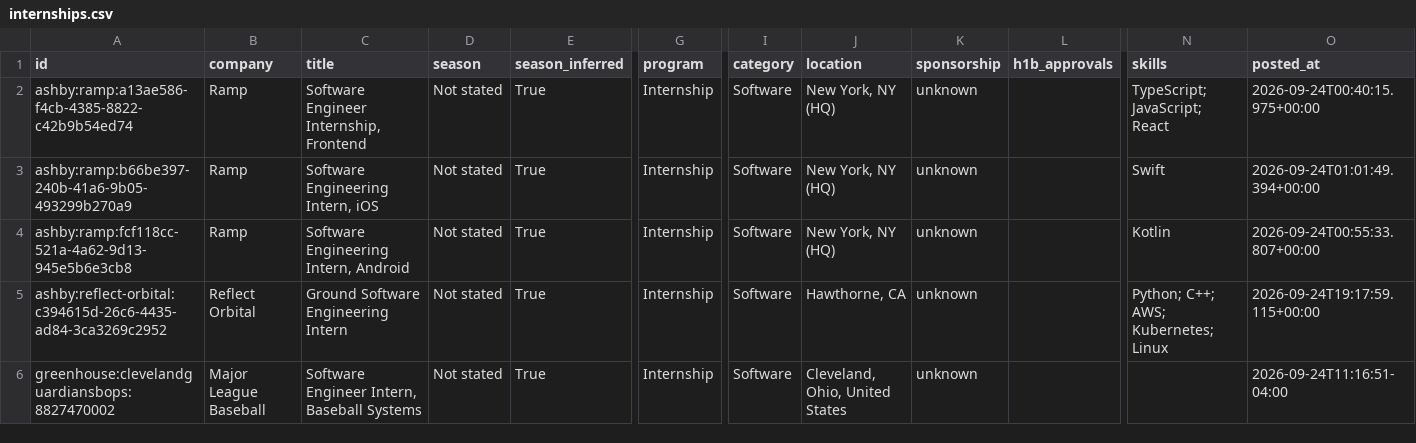
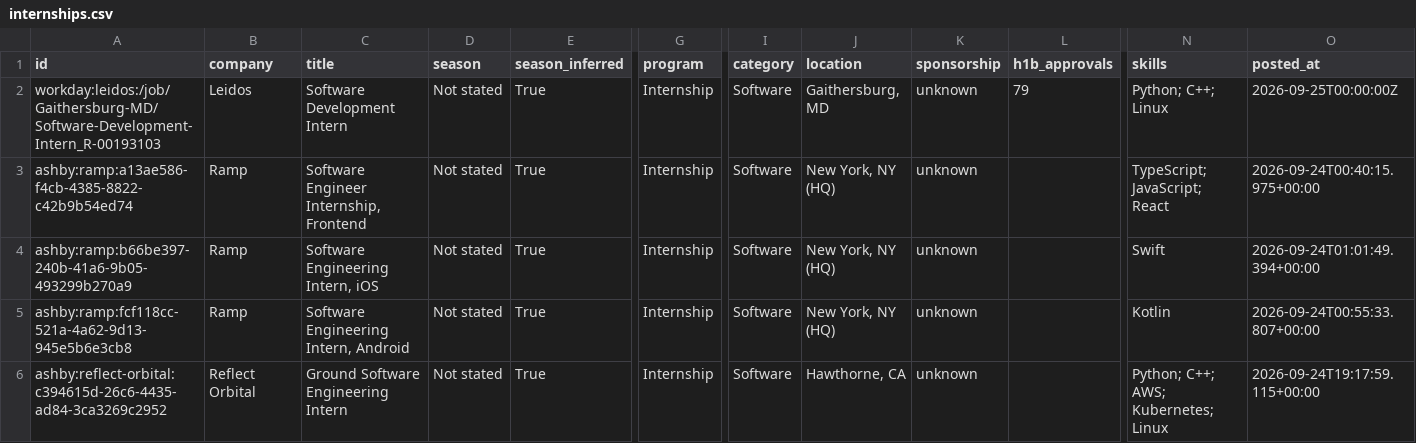
Before and after one commit to HarshaPrakash1/Automated-List-Of-Spring-2027-Tech-Internships, a CSV file: data/internships.csv, drawn as a sheet; only a part is shown, gaps mark what is left out; the shorter side is filled out with more unchanged rows; rows hold the shown columns only; the diff names each change by its address in the sheet, - before the commit and + after, or states it on an @@ line.

```diff
--- a/data/internships.csv
+++ b/data/internships.csv
+row 2: workday:leidos:/job/Gaithersburg-MD/Software-Development-Intern_R-00193103 | Leidos | Software Development Intern | Not stated | True | Internship | Software | Gaithersburg, MD | unknown | 79 | Python; C++; Linux | 2026-09-25T00:00:00Z
```
Also changed, not shown: docs/internships.csv, 15 other files.
